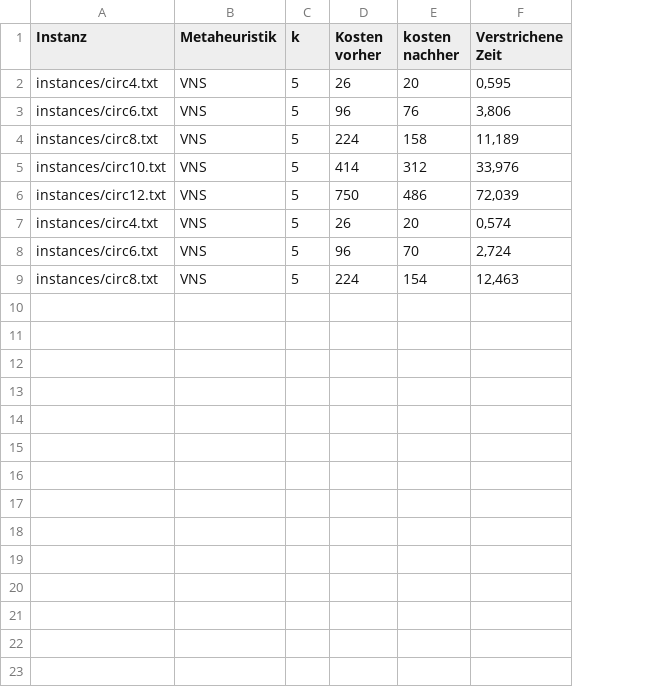
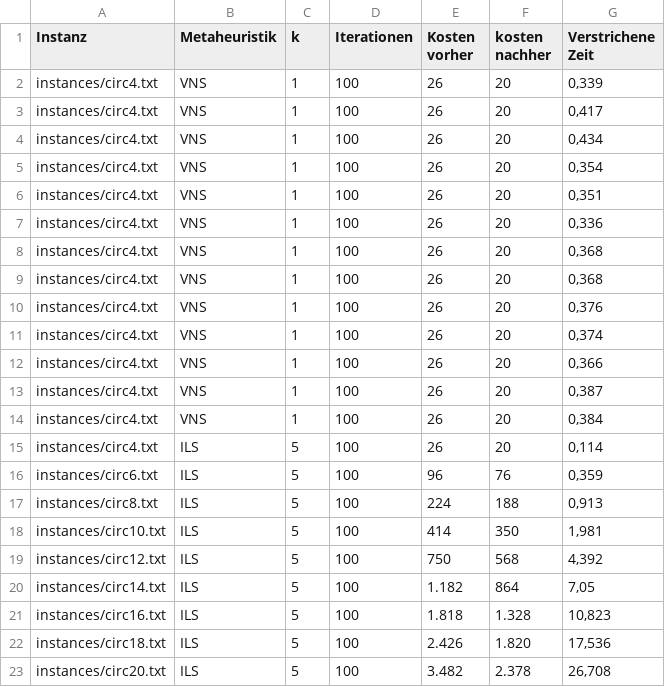
Before and after one commit to B0mM3L6000/HeuOpt, a CSV file: Uebung2/Uebung2/solution_uebung3_tests.csv, drawn as a sheet; removed rows and columns are numbered as before the commit, all else as after; the diff names each change by its address in the sheet, - before the commit and + after, or states it on an @@ line.

```diff
--- a/Uebung2/Uebung2/solution_uebung3_tests.csv
+++ b/Uebung2/Uebung2/solution_uebung3_tests.csv
+column D (Iterationen), rows 15-19: all 100
+row 2: instances/circ4.txt | VNS | 1 | 100 | 26 | 20 | 0,339
+row 3: instances/circ4.txt | VNS | 1 | 100 | 26 | 20 | 0,417
+row 4: instances/circ4.txt | VNS | 1 | 100 | 26 | 20 | 0,434
+row 5: instances/circ4.txt | VNS | 1 | 100 | 26 | 20 | 0,354
+row 6: instances/circ4.txt | VNS | 1 | 100 | 26 | 20 | 0,351
+row 7: instances/circ4.txt | VNS | 1 | 100 | 26 | 20 | 0,336
+row 8: instances/circ4.txt | VNS | 1 | 100 | 26 | 20 | 0,368
+row 9: instances/circ4.txt | VNS | 1 | 100 | 26 | 20 | 0,368
+row 10: instances/circ4.txt | VNS | 1 | 100 | 26 | 20 | 0,376
+row 11: instances/circ4.txt | VNS | 1 | 100 | 26 | 20 | 0,374
+row 12: instances/circ4.txt | VNS | 1 | 100 | 26 | 20 | 0,366
+row 13: instances/circ4.txt | VNS | 1 | 100 | 26 | 20 | 0,387
+row 14: instances/circ4.txt | VNS | 1 | 100 | 26 | 20 | 0,384
-B15:B19 (Metaheuristik): VNS
+B15:B19 (Metaheuristik): ILS
-G15 (Verstrichene Zeit): 0,595
+G15 (Verstrichene Zeit): 0,114
-G16 (Verstrichene Zeit): 3,806
+G16 (Verstrichene Zeit): 0,359
-F17 (kosten nachher): 158
+F17 (kosten nachher): 188
-G17 (Verstrichene Zeit): 11,189
+G17 (Verstrichene Zeit): 0,913
-F18 (kosten nachher): 312
+F18 (kosten nachher): 350
-G18 (Verstrichene Zeit): 33,976
+G18 (Verstrichene Zeit): 1,981
-F19 (kosten nachher): 486
+F19 (kosten nachher): 568
-G19 (Verstrichene Zeit): 72,039
+G19 (Verstrichene Zeit): 4,392
-row 7: instances/circ4.txt | VNS | 5 | 26 | 20 | 0,574
-row 8: instances/circ6.txt | VNS | 5 | 96 | 70 | 2,724
-row 9: instances/circ8.txt | VNS | 5 | 224 | 154 | 12,463
+row 20: instances/circ14.txt | ILS | 5 | 100 | 1.182 | 864 | 7,05
+row 21: instances/circ16.txt | ILS | 5 | 100 | 1.818 | 1.328 | 10,823
+row 22: instances/circ18.txt | ILS | 5 | 100 | 2.426 | 1.820 | 17,536
+row 23: instances/circ20.txt | ILS | 5 | 100 | 3.482 | 2.378 | 26,708
```
Also changed, not shown: 4 other files.
